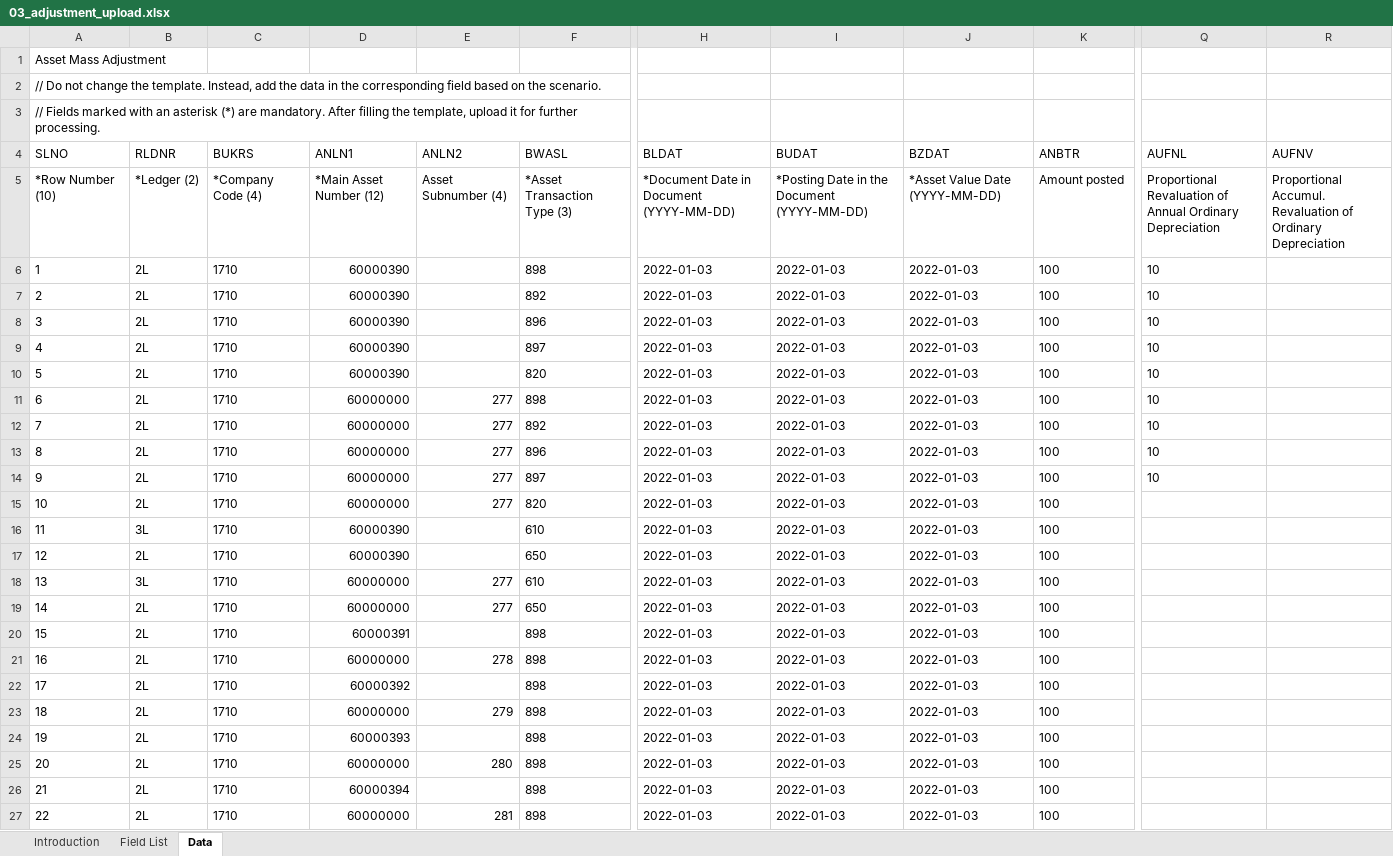
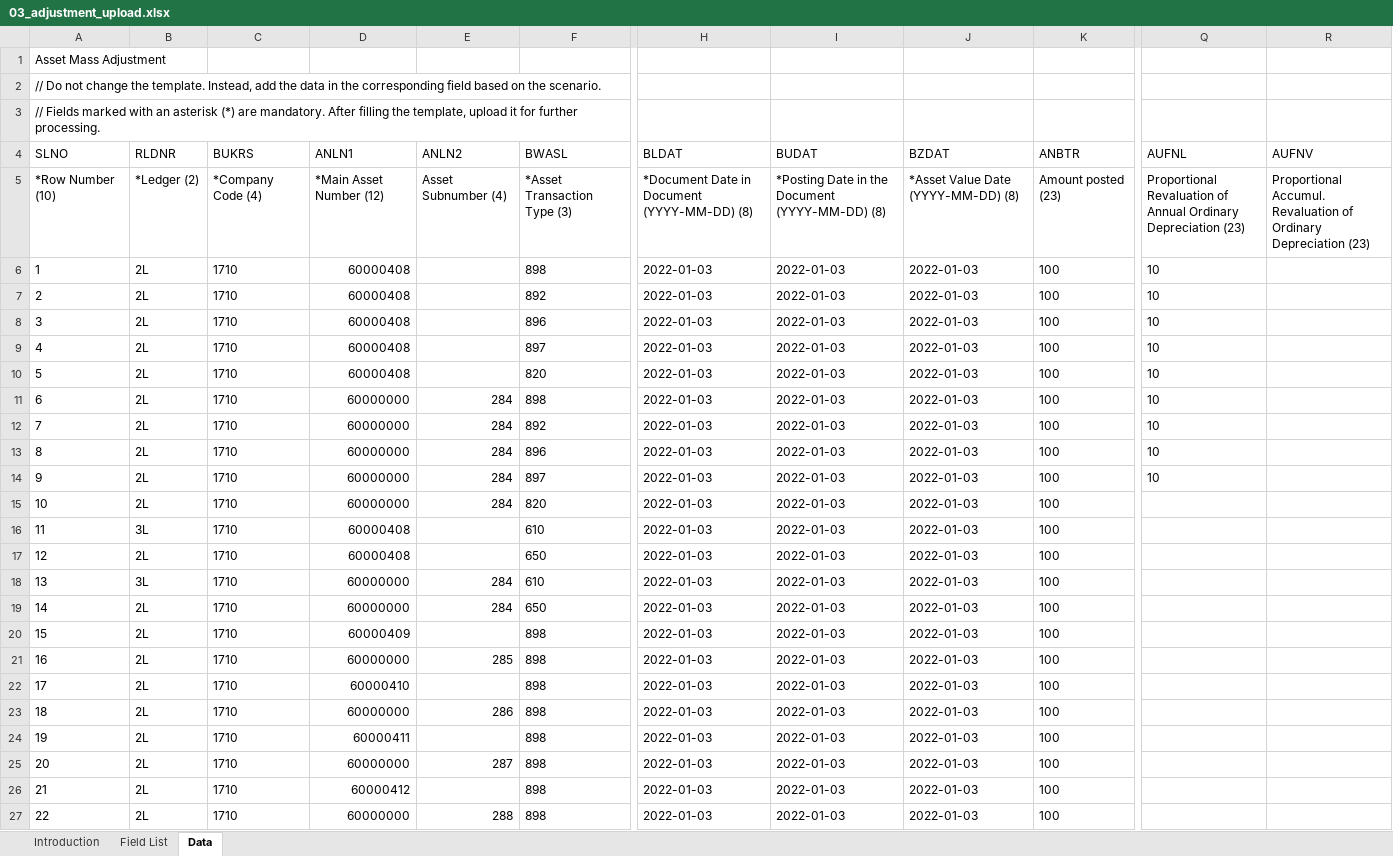
Before and after one commit to mrcsaszkow/mpa_files, an Excel workbook: 03_adjustment_upload.xlsx, sheet Data, drawn as a sheet; only a part is shown, gaps mark what is left out; values as stored, in another font and other column widths than the file's, no borders; the diff names each change by its address in the sheet, - before the commit and + after, or states it on an @@ line.

Commit message:
Adding MPA test automation upload file

```diff
--- a/03_adjustment_upload.xlsx (sheet Data)
+++ b/03_adjustment_upload.xlsx (sheet Data)
-H5 (BLDAT): *Document Date in Document (YYYY-MM-DD)
+H5 (BLDAT): *Document Date in Document (YYYY-MM-DD) (8)
-I5 (BUDAT): *Posting Date in the Document (YYYY-MM-DD)
+I5 (BUDAT): *Posting Date in the Document (YYYY-MM-DD) (8)
-J5 (BZDAT): *Asset Value Date (YYYY-MM-DD)
+J5 (BZDAT): *Asset Value Date (YYYY-MM-DD) (8)
-K5 (ANBTR): Amount posted
+K5 (ANBTR): Amount posted (23)
-Q5 (AUFNL): …Ordinary Depreciation
+Q5 (AUFNL): …Ordinary Depreciation (23)
-R5 (AUFNV): …Ordinary Depreciation
+R5 (AUFNV): …Ordinary Depreciation (23)
-D6:D10 (ANLN1): 60000390
+D6:D10 (ANLN1): 60000408
-E11:E15 (ANLN2): 277
+E11:E15 (ANLN2): 284
-D16:D17 (ANLN1): 60000390
+D16:D17 (ANLN1): 60000408
-E18:E19 (ANLN2): 277
+E18:E19 (ANLN2): 284
-D20 (ANLN1): 60000391
+D20 (ANLN1): 60000409
-E21 (ANLN2): 278
+E21 (ANLN2): 285
-D22 (ANLN1): 60000392
+D22 (ANLN1): 60000410
-E23 (ANLN2): 279
+E23 (ANLN2): 286
-D24 (ANLN1): 60000393
+D24 (ANLN1): 60000411
-E25 (ANLN2): 280
+E25 (ANLN2): 287
-D26 (ANLN1): 60000394
+D26 (ANLN1): 60000412
-E27 (ANLN2): 281
+E27 (ANLN2): 288
```
Also changed, not shown: sheet Field List.
